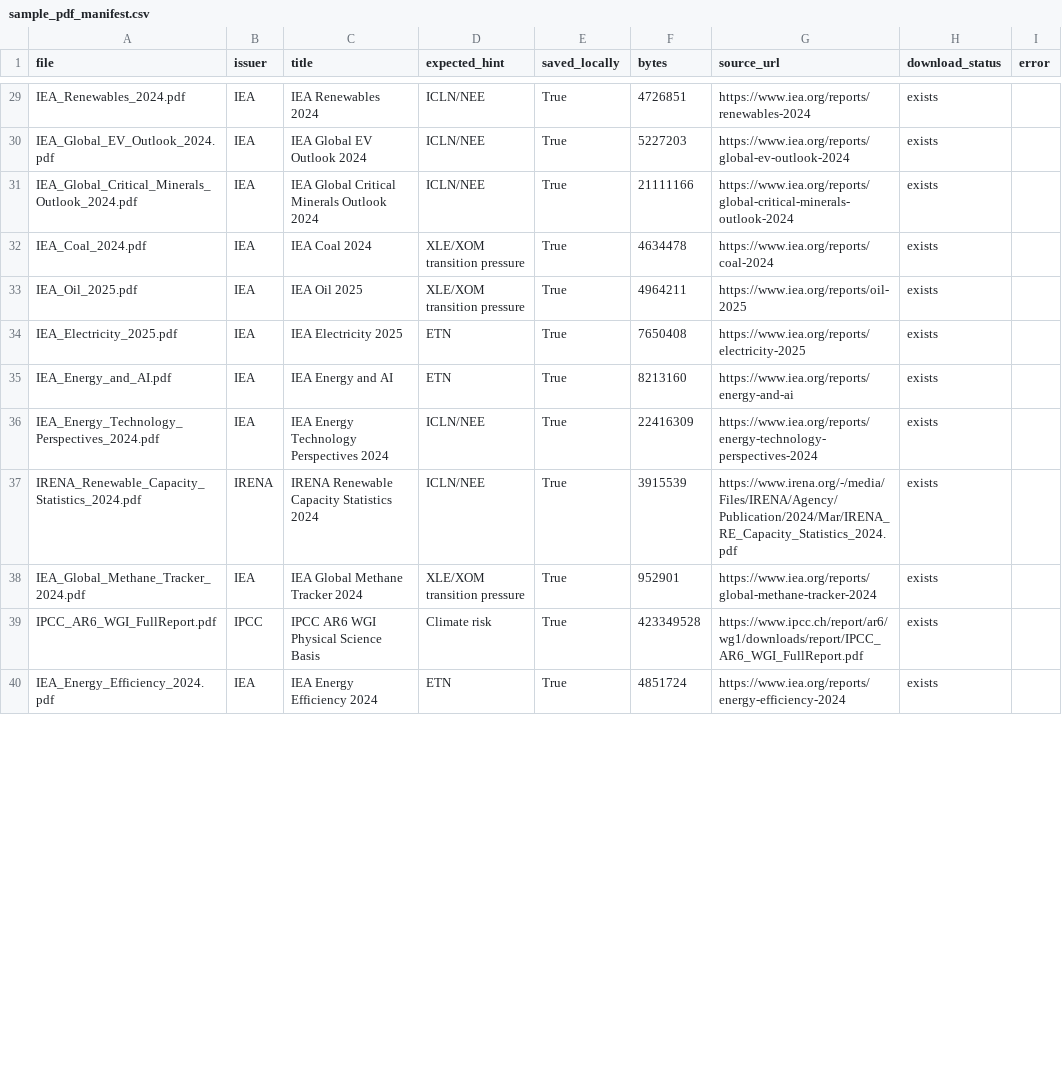
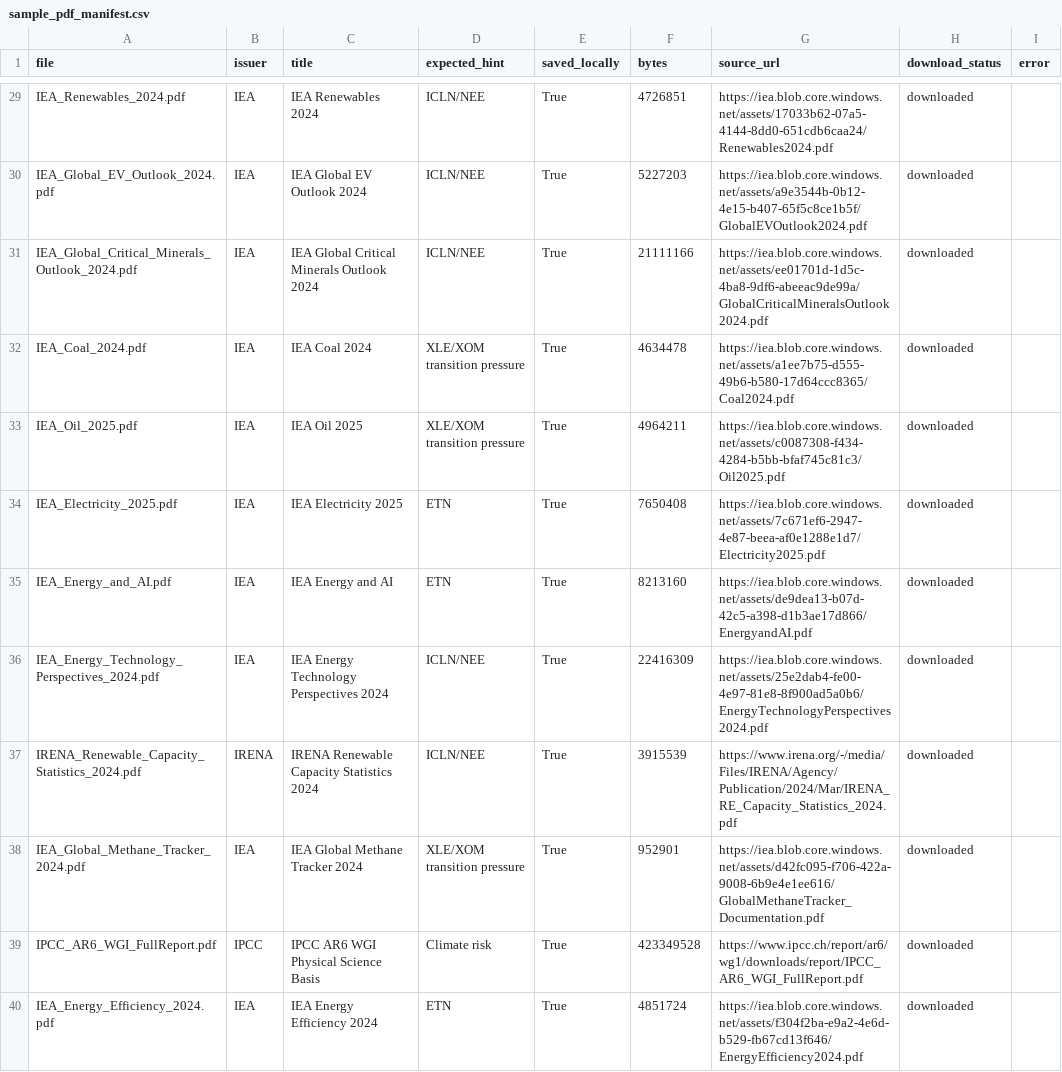
Before and after one commit to leejuns-2/DL_project, a CSV file: data/processed/reports/sample_pdf_manifest.csv, drawn as a sheet; only a part is shown, gaps mark what is left out; the diff covers the shown part only; the diff names each change by its address in the sheet, - before the commit and + after, or states it on an @@ line.

Commit message:
test: validate downloaded sample PDFs

```diff
--- a/data/processed/reports/sample_pdf_manifest.csv
+++ b/data/processed/reports/sample_pdf_manifest.csv
-G29 (source_url): https://www.iea.org/reports/renewables-2024
+G29 (source_url): https://iea.blob.core.windows.net/assets/17033b62-07a5-4144-8dd0-651cdb6caa24/Renewables2024.pdf
-H29:H40 (download_status): exists
+H29:H40 (download_status): downloaded
-G30 (source_url): https://www.iea.org/reports/global-ev-outlook-2024
+G30 (source_url): https://iea.blob.core.windows.net/assets/a9e3544b-0b12-4e15-b407-65f5c8ce1b5f/GlobalEVOutlook2024.pdf
-G31 (source_url): https://www.iea.org/reports/global-critical-minerals-outlook-2024
+G31 (source_url): https://iea.blob.core.windows.net/assets/ee01701d-1d5c-4ba8-9df6-abeeac9de99a/GlobalCriticalMineralsOutlook2024.pdf
-G32 (source_url): https://www.iea.org/reports/coal-2024
+G32 (source_url): https://iea.blob.core.windows.net/assets/a1ee7b75-d555-49b6-b580-17d64ccc8365/Coal2024.pdf
-G33 (source_url): https://www.iea.org/reports/oil-2025
+G33 (source_url): https://iea.blob.core.windows.net/assets/c0087308-f434-4284-b5bb-bfaf745c81c3/Oil2025.pdf
-G34 (source_url): https://www.iea.org/reports/electricity-2025
+G34 (source_url): https://iea.blob.core.windows.net/assets/7c671ef6-2947-4e87-beea-af0e1288e1d7/Electricity2025.pdf
-G35 (source_url): https://www.iea.org/reports/energy-and-ai
+G35 (source_url): https://iea.blob.core.windows.net/assets/de9dea13-b07d-42c5-a398-d1b3ae17d866/EnergyandAI.pdf
-G36 (source_url): https://www.iea.org/reports/energy-technology-perspectives-2024
+G36 (source_url): https://iea.blob.core.windows.net/assets/25e2dab4-fe00-4e97-81e8-8f900ad5a0b6/EnergyTechnologyPerspectives2024.pdf
-G38 (source_url): https://www.iea.org/reports/global-methane-tracker-2024
+G38 (source_url): https://iea.blob.core.windows.net/assets/d42fc095-f706-422a-9008-6b9e4e1ee616/GlobalMethaneTracker_Documentation.pdf
-G40 (source_url): https://www.iea.org/reports/energy-efficiency-2024
+G40 (source_url): https://iea.blob.core.windows.net/assets/f304f2ba-e9a2-4e6d-b529-fb67cd13f646/EnergyEfficiency2024.pdf
```
Also changed, not shown: 66 edited cells elsewhere in this file, 2 other files.
